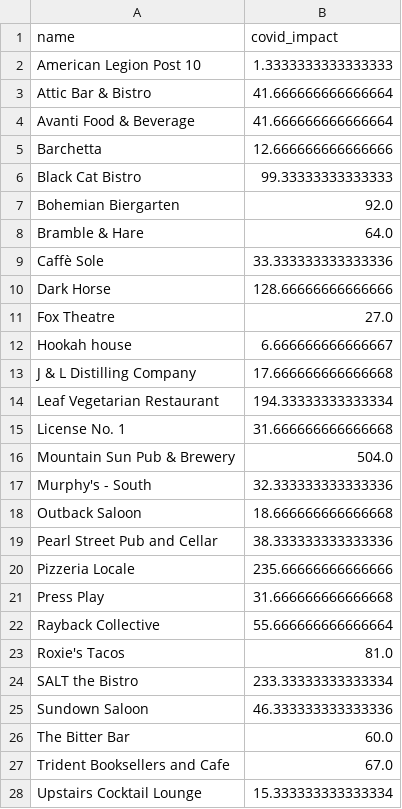
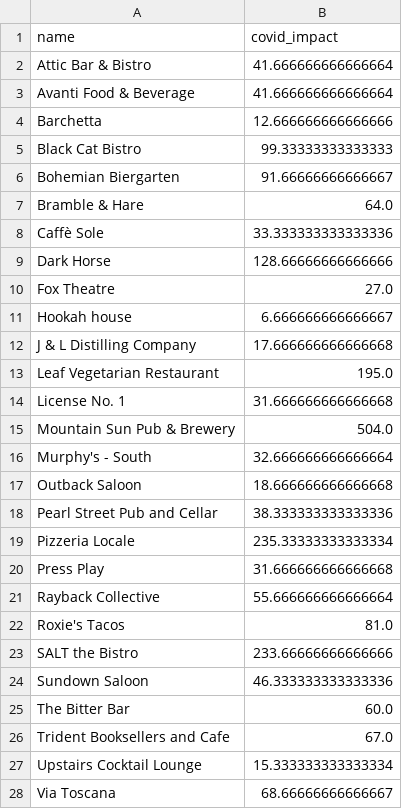
Before and after one commit to micahcb/SI206Final, a CSV file: join_vis.csv, drawn as a sheet; only a part is shown; the shorter side is filled out with more unchanged rows.

```diff
--- a/join_vis.csv
+++ b/join_vis.csv
@@ -1,3 +1,2 @@
 name,covid_impact
-American Legion Post 10,1.3333333333333333
 Attic Bar & Bistro,41.666666666666664
@@ -6,3 +5,3 @@ Barchetta,12.666666666666666
 Black Cat Bistro,99.33333333333333
-Bohemian Biergarten,92.0
+Bohemian Biergarten,91.66666666666667
 Bramble & Hare,64.0
@@ -13,9 +12,9 @@ Hookah house ,6.666666666666667
 J & L Distilling Company,17.666666666666668
-Leaf Vegetarian Restaurant,194.33333333333334
+Leaf Vegetarian Restaurant,195.0
 License No. 1,31.666666666666668
 Mountain Sun Pub & Brewery,504.0
-Murphy's - South,32.333333333333336
+Murphy's - South,32.666666666666664
 Outback Saloon,18.666666666666668
 Pearl Street Pub and Cellar,38.333333333333336
-Pizzeria Locale,235.66666666666666
+Pizzeria Locale,235.33333333333334
 Press Play,31.666666666666668
@@ -23,3 +22,3 @@ Rayback Collective,55.666666666666664
 Roxie's Tacos,81.0
-SALT the Bistro,233.33333333333334
+SALT the Bistro,233.66666666666666
 Sundown Saloon,46.333333333333336
```
Also changed, not shown: case_density.csv, county_pop.csv, 7 other files.
